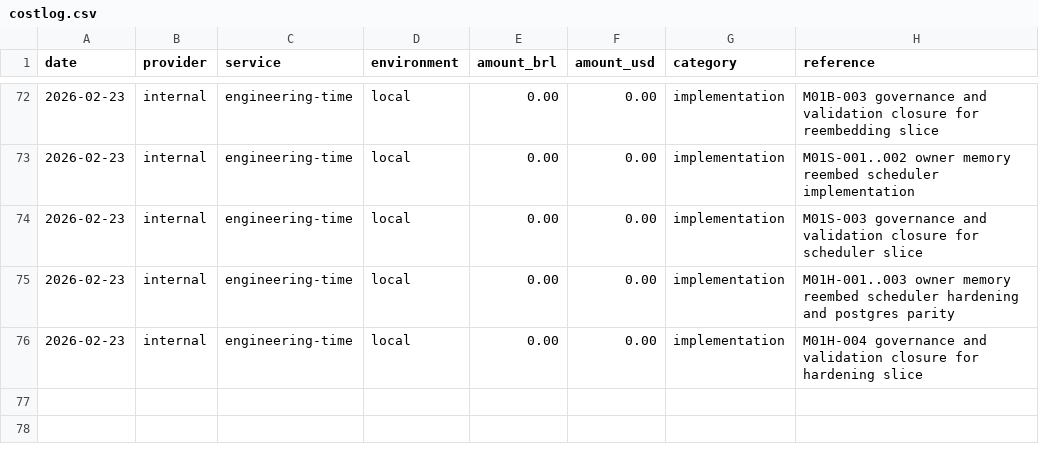
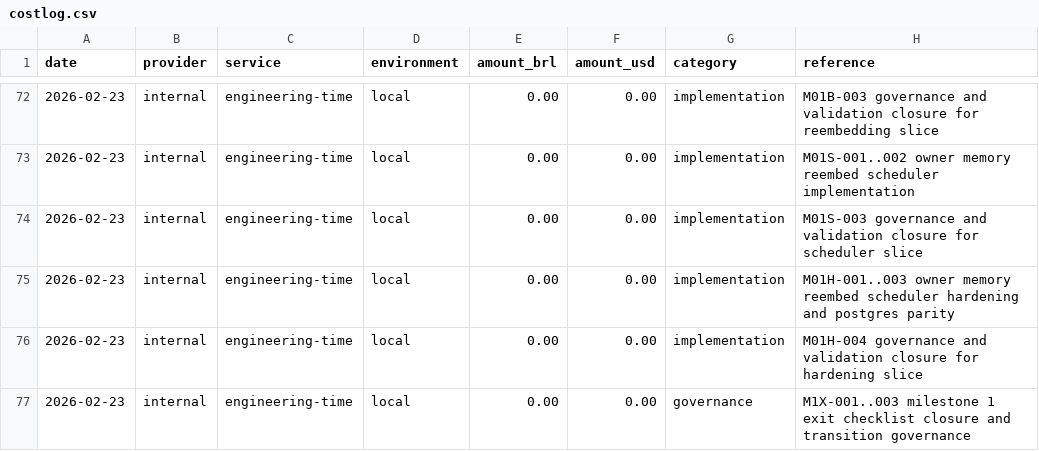
Before and after one commit to lucasricardolebre1984/SaaS, a CSV file: .specs/project/costlog.csv, drawn as a sheet; only a part is shown, gaps mark what is left out.

```diff
--- a/.specs/project/costlog.csv
+++ b/.specs/project/costlog.csv
@@ -76 +76,2 @@ date,provider,service,environment,amount_brl,amount_usd,category,reference
 2026-02-23,internal,engineering-time,local,0.00,0.00,implementation,M01H-004 governance and validation closure for hardening slice
+2026-02-23,internal,engineering-time,local,0.00,0.00,governance,M1X-001..003 milestone 1 exit checklist closure and transition governance
```
Also changed, not shown: .specs/project/worklog.csv, 7 other files.
